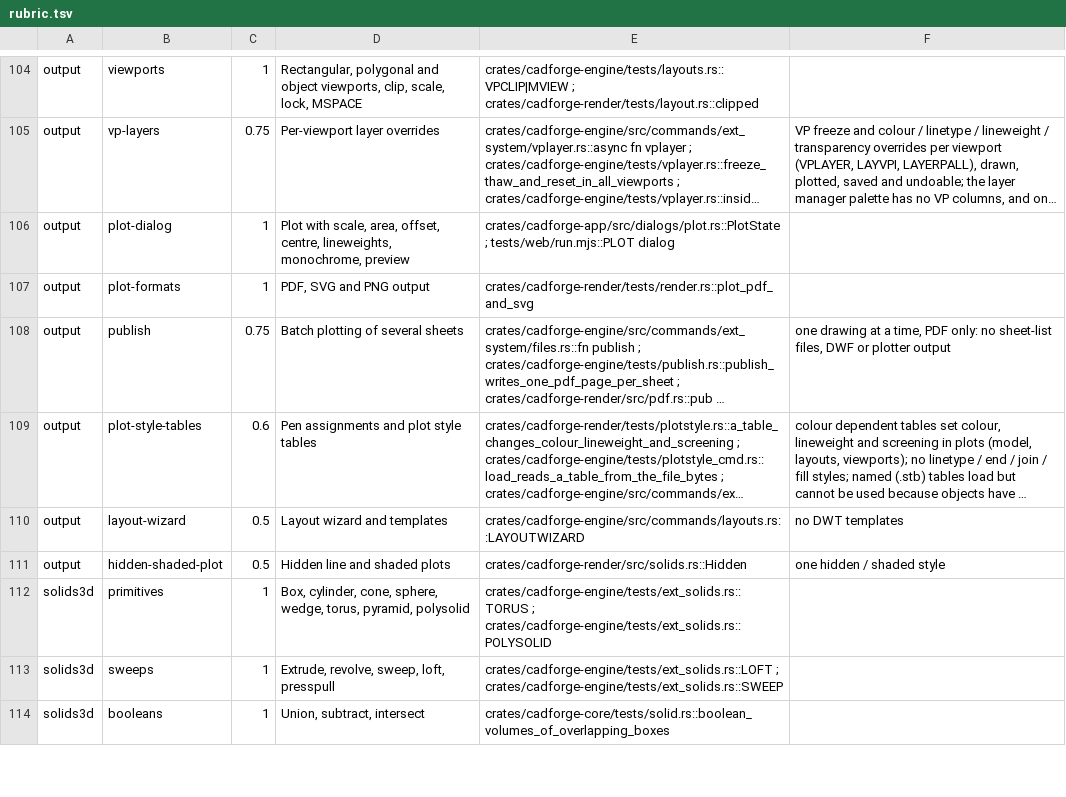
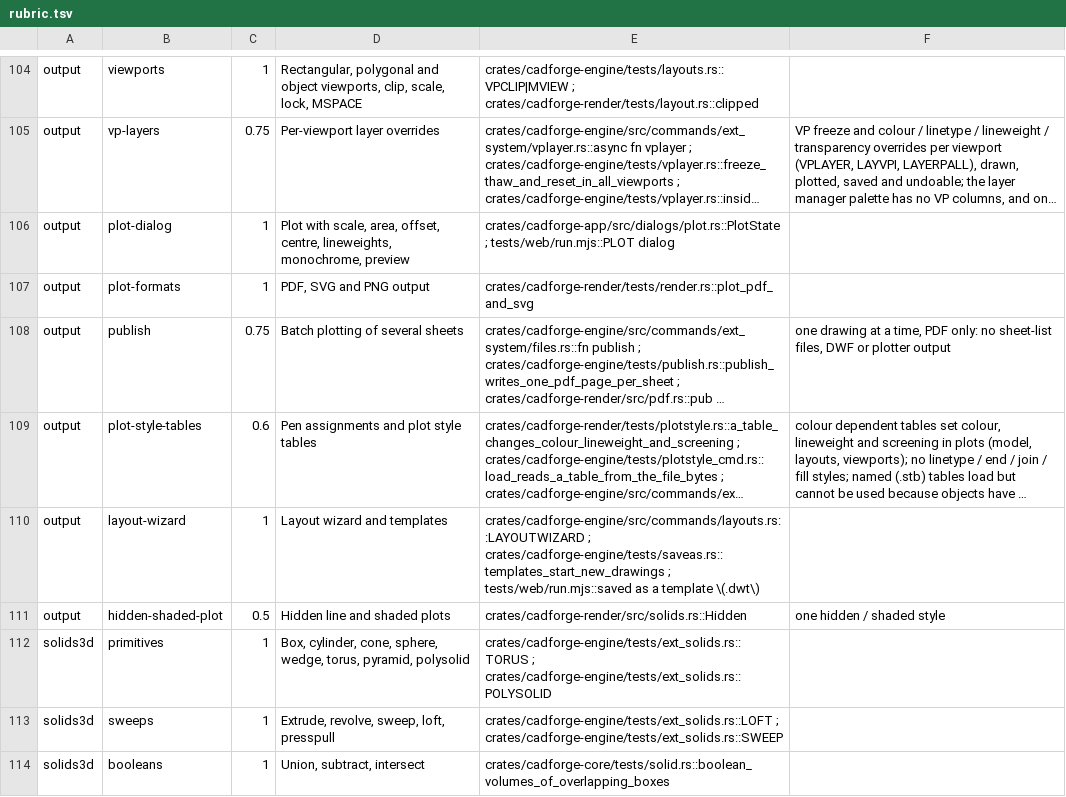
Before and after one commit to Naitikparekh/Cad-forged, a TSV file: tools/benchmark/rubric.tsv, drawn as a sheet; only a part is shown, gaps mark what is left out; long unchanged cells end in …; the diff names each change by its address in the sheet, - before the commit and + after, or states it on an @@ line.

```diff
--- a/tools/benchmark/rubric.tsv
+++ b/tools/benchmark/rubric.tsv
-C110: 0.5
+C110: 1
-E110: crates/cadforge-engine/src/commands/layouts.rs::LAYOUTWIZARD
+E110: crates/cadforge-engine/src/commands/layouts.rs::LAYOUTWIZARD ; crates/cadforge-engine/tests/saveas.rs::templates_start_new_drawings ; tests/web/run.mjs::saved as a template \(.dwt\)
-F110: no DWT templates
+F110: (empty)
```
Also changed, not shown: 9 other files.
